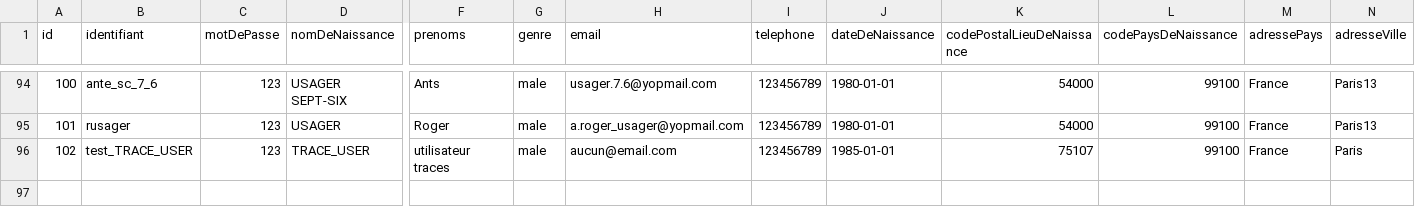
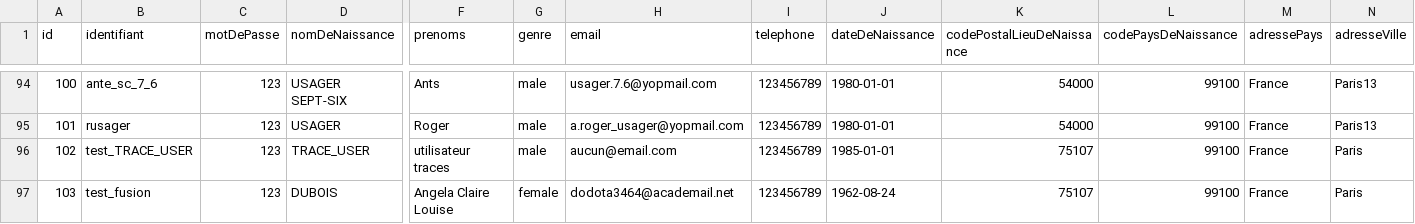
Before and after one commit to france-connect/identity-provider-example, a CSV file: database.csv, drawn as a sheet; only a part is shown, gaps mark what is left out; rows hold the shown columns only; the diff names each change by its address in the sheet, - before the commit and + after, or states it on an @@ line.

Commit message:
Update database.csv
besoin d'un nouveau compte FC avec un adresse mail différente de yopmail pour tester la fusion de 2 comptes

```diff
--- a/database.csv
+++ b/database.csv
+row 97: 103 | test_fusion | 123 | DUBOIS | Angela Claire Louise | female | dodota3464@academail.net | 123456789 | 1962-08-24 | 75107 | 99100 | France | Paris
```
